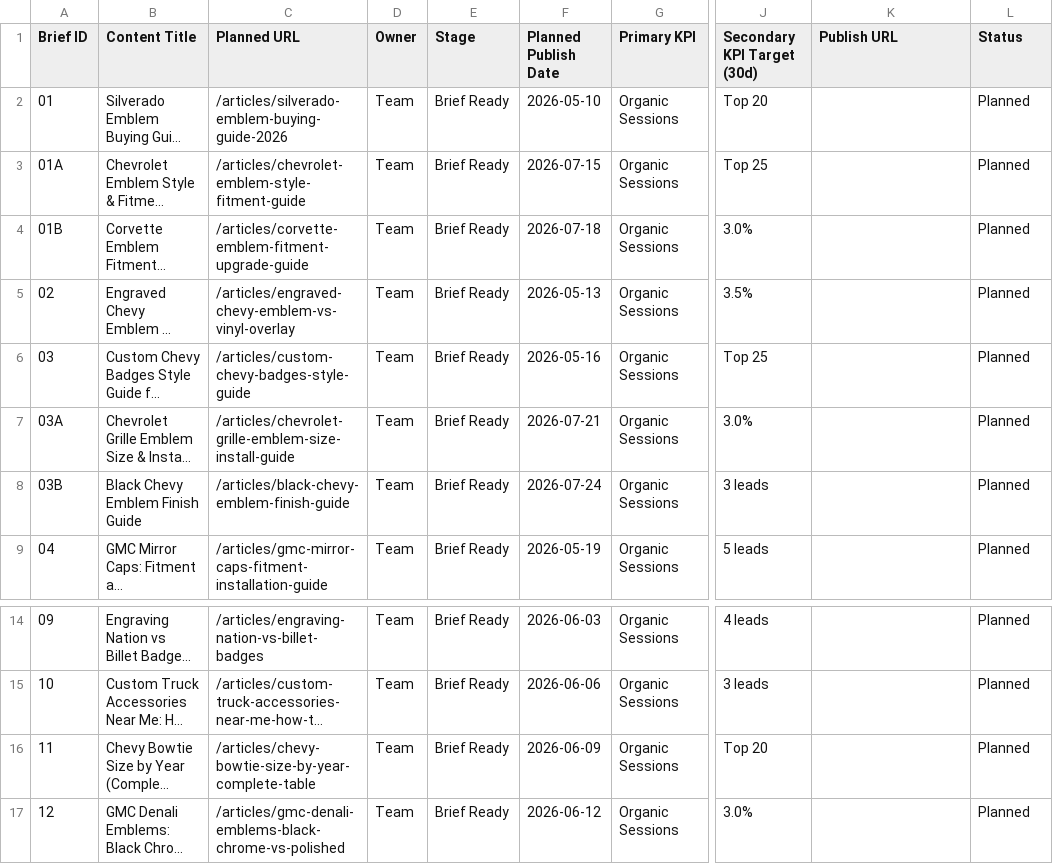
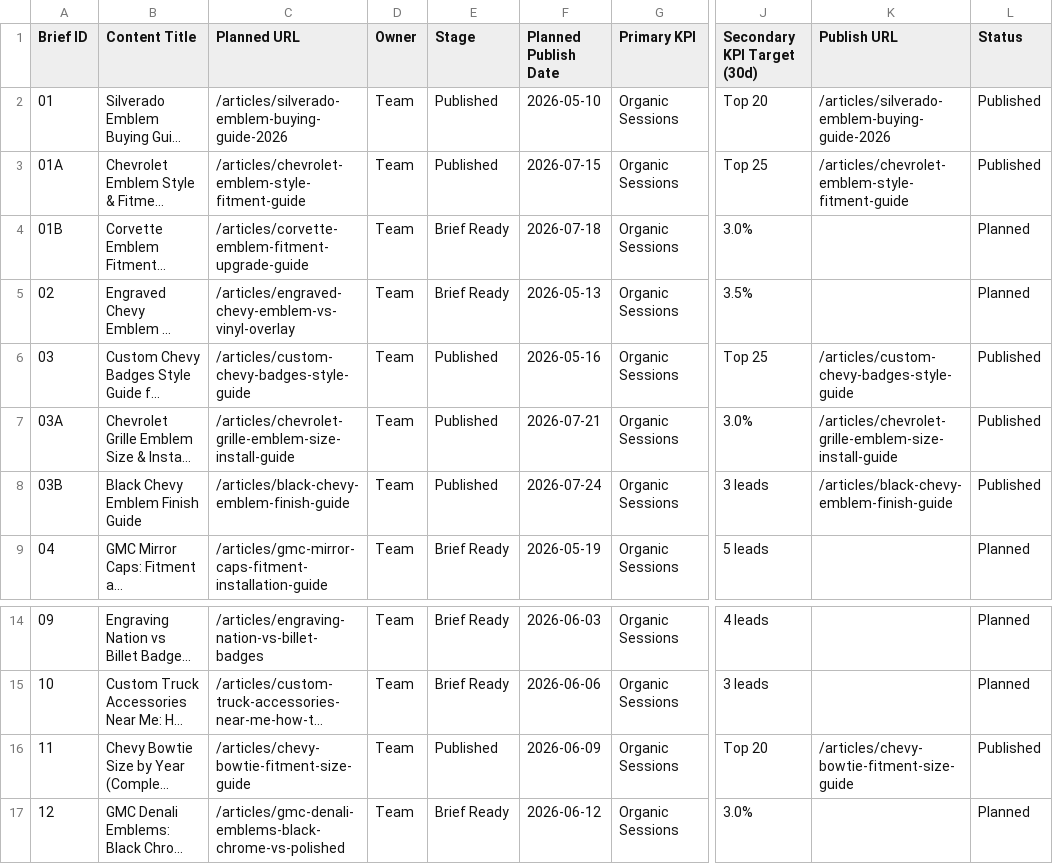
Before and after one commit to ddanieltover-arch/ENGRAVINGNATION, a CSV file: docs/seo/content_execution_tracker.csv, drawn as a sheet; only a part is shown, gaps mark what is left out; long unchanged cells end in …; the diff names each change by its address in the sheet, - before the commit and + after, or states it on an @@ line.

```diff
--- a/docs/seo/content_execution_tracker.csv
+++ b/docs/seo/content_execution_tracker.csv
-E2:E3 (Stage): Brief Ready
+E2:E3 (Stage): Published
-K2 (Publish URL): (empty)
+K2 (Publish URL): /articles/silverado-emblem-buying-guide-2026
-L2:L3 (Status): Planned
+L2:L3 (Status): Published
-K3 (Publish URL): (empty)
+K3 (Publish URL): /articles/chevrolet-emblem-style-fitment-guide
-E6:E8 (Stage): Brief Ready
+E6:E8 (Stage): Published
-K6 (Publish URL): (empty)
+K6 (Publish URL): /articles/custom-chevy-badges-style-guide
-L6:L8 (Status): Planned
+L6:L8 (Status): Published
-K7 (Publish URL): (empty)
+K7 (Publish URL): /articles/chevrolet-grille-emblem-size-install-guide
-K8 (Publish URL): (empty)
+K8 (Publish URL): /articles/black-chevy-emblem-finish-guide
-C16 (Planned URL): /articles/chevy-bowtie-size-by-year-complete-table
+C16 (Planned URL): /articles/chevy-bowtie-fitment-size-guide
-E16 (Stage): Brief Ready
+E16 (Stage): Published
-K16 (Publish URL): (empty)
+K16 (Publish URL): /articles/chevy-bowtie-fitment-size-guide
-L16 (Status): Planned
+L16 (Status): Published
```
Also changed, not shown: docs/seo/content-calendar.csv, docs/seo/keyword_map.csv, 19 other files.
